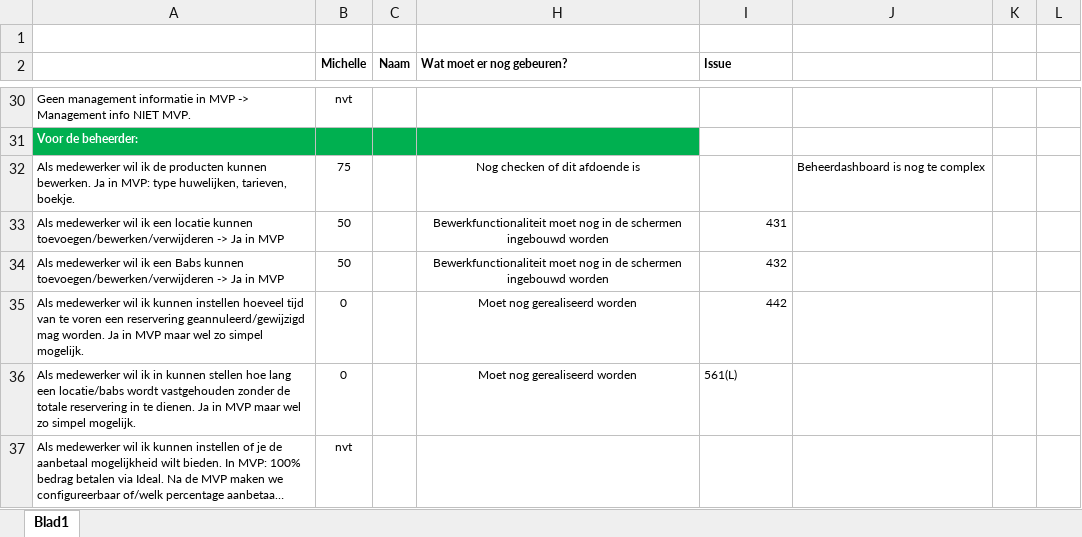
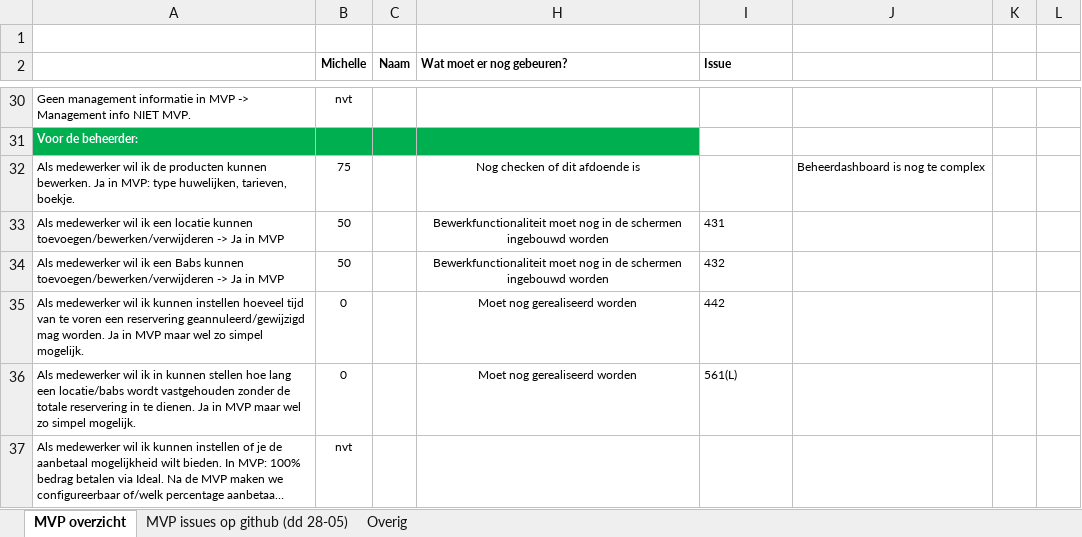
Before and after one commit to VNG-Realisatie/huwelijksplanner, an Excel workbook: documenten/MVP gap analyse - 20200515.xlsx, sheet MVP overzicht, drawn as a sheet; only a part is shown, gaps mark what is left out; long unchanged cells end in …; values as stored, in another font and other column widths than the file's, no borders; conditional formats not drawn; the diff covers the shown part only; the diff names each change by its address in the sheet, - before the commit and + after, or states it on an @@ line.

```diff
--- a/documenten/MVP gap analyse - 20200515.xlsx (sheet MVP overzicht)
+++ b/documenten/MVP gap analyse - 20200515.xlsx (sheet MVP overzicht)
-sheet tab: Blad1
+sheet tab: MVP overzicht
+sheet tab: MVP issues op github (dd 28-05)
+sheet tab: Overig
-I33:I35 alignment: right
+I33:I35 alignment: left
```
Also changed, not shown: cell formats elsewhere in this sheet.
